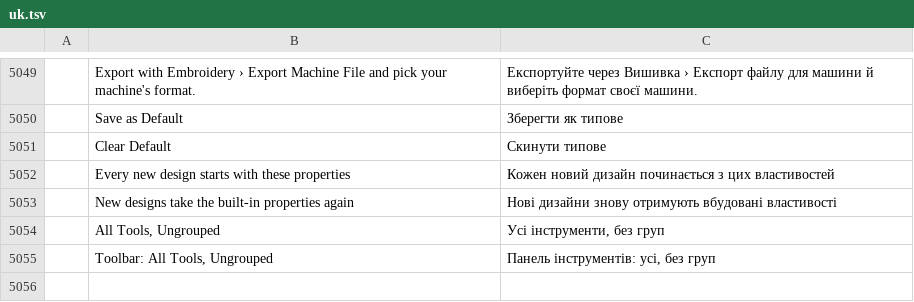
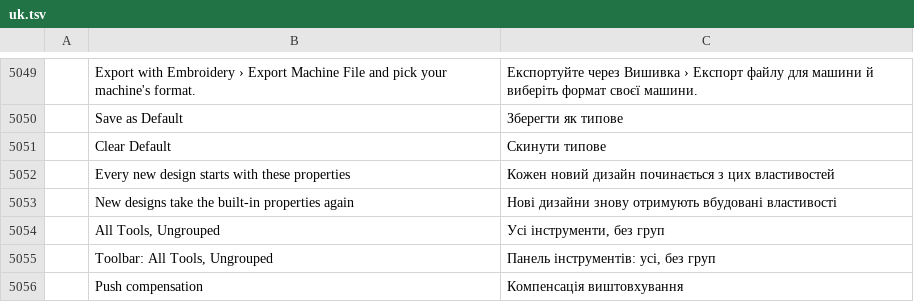
Before and after one commit to SiteSentrix/StitchFoundry, a TSV file: crates/ui-egui/src/i18n/uk.tsv, drawn as a sheet; only a part is shown, gaps mark what is left out; the diff names each change by its address in the sheet, - before the commit and + after, or states it on an @@ line.

```diff
--- a/crates/ui-egui/src/i18n/uk.tsv
+++ b/crates/ui-egui/src/i18n/uk.tsv
+row 5056:  | Push compensation | Компенсація виштовхування
```
Also changed, not shown: crates/ui-egui/src/i18n/es.tsv, crates/ui-egui/src/i18n/fr.tsv, 14 other files.
